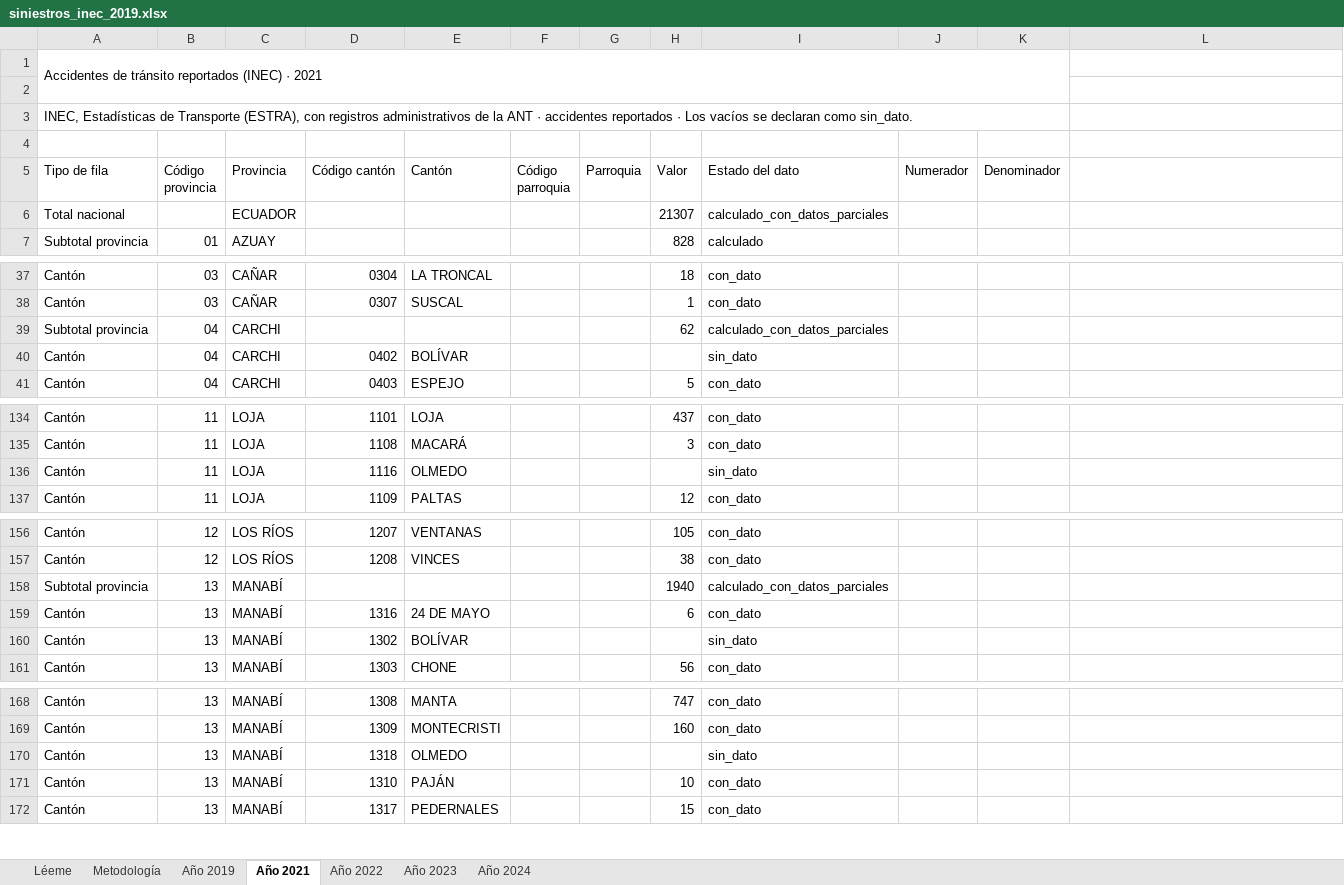
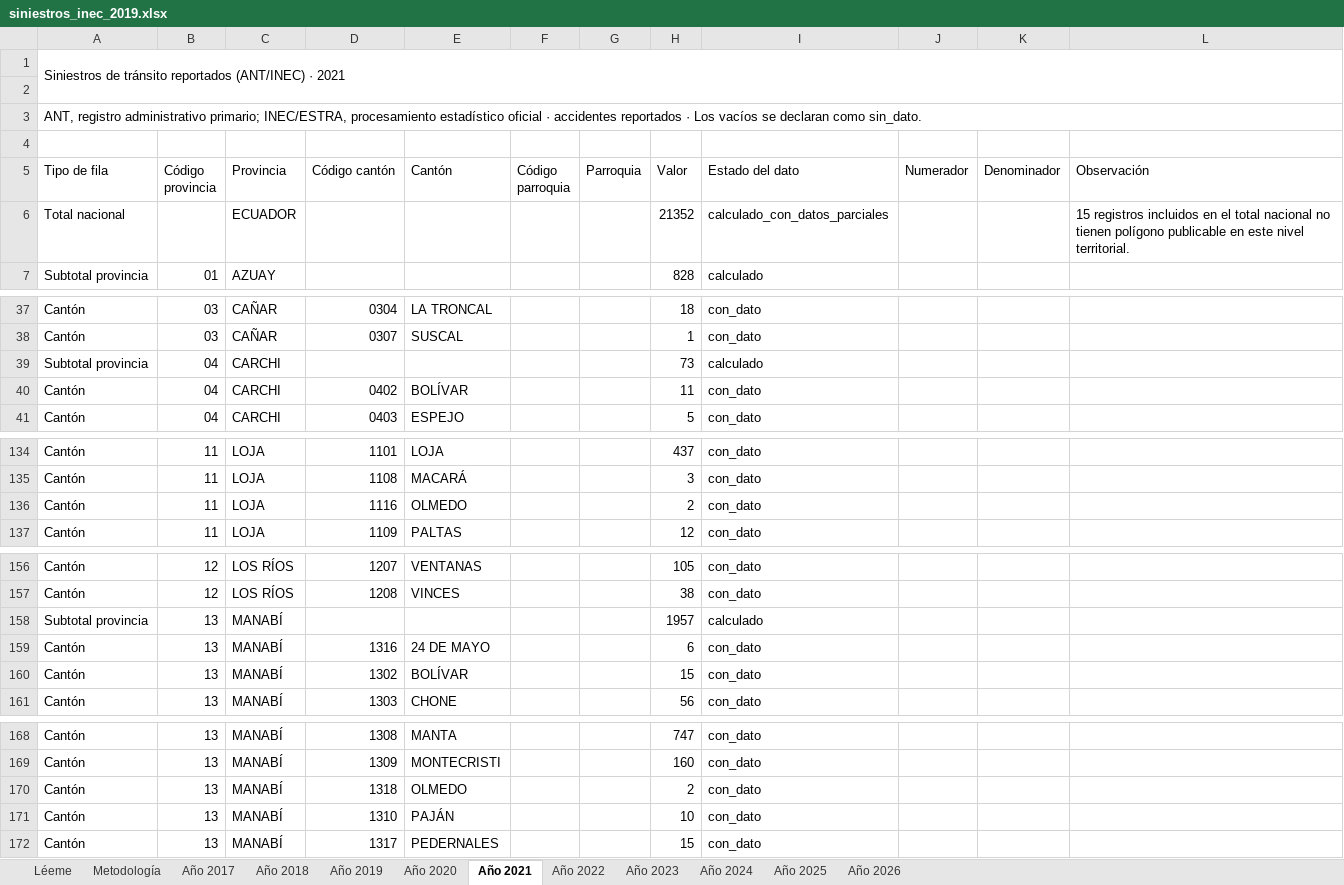
Before and after one commit to fundacionredsa/redsa-observatorio-seguridad-vial, an Excel workbook: docs/descargas/siniestros_inec_2019.xlsx, sheet Año 2021, drawn as a sheet; only a part is shown, gaps mark what is left out; values as stored, in another font and other column widths than the file's, no cell formats; the diff covers the shown part only; the diff names each change by its address in the sheet, - before the commit and + after, or states it on an @@ line.

Commit message:
feat: ampliar serie territorial ANT e INEC hasta 2026

```diff
--- a/docs/descargas/siniestros_inec_2019.xlsx (sheet Año 2021)
+++ b/docs/descargas/siniestros_inec_2019.xlsx (sheet Año 2021)
+sheet tab: Año 2017
+sheet tab: Año 2018
+sheet tab: Año 2020
+sheet tab: Año 2025
+sheet tab: Año 2026
-A1 (Tipo de fila): Accidentes de tránsito reportados (INEC) · 2021
+A1 (Tipo de fila): Siniestros de tránsito reportados (ANT/INEC) · 2021
-A1:K2 merged
+A1:L2 merged
-A3 (Tipo de fila): INEC, Estadísticas de Transporte (ESTRA), con registros administrativos de la ANT · accidentes…
+A3 (Tipo de fila): ANT, registro administrativo primario; INEC/ESTRA, procesamiento estadístico oficial · accidentes…
-A3:K3 merged
+A3:L3 merged
-L5: (empty)
+L5: Observación
-H6 (Valor): 21307
+H6 (Valor): 21352
-L6 (Observación): (empty)
+L6 (Observación): 15 registros incluidos en el total nacional no tienen polígono publicable en este nivel territorial.
-H39 (Valor): 62
+H39 (Valor): 73
-I39 (Estado del dato): calculado_con_datos_parciales
+I39 (Estado del dato): calculado
-H40 (Valor): (empty)
+H40 (Valor): 11
-I40 (Estado del dato): sin_dato
+I40 (Estado del dato): con_dato
-H136 (Valor): (empty)
+H136 (Valor): 2
-I136 (Estado del dato): sin_dato
+I136 (Estado del dato): con_dato
-H158 (Valor): 1940
+H158 (Valor): 1957
-I158 (Estado del dato): calculado_con_datos_parciales
+I158 (Estado del dato): calculado
-H160 (Valor): (empty)
+H160 (Valor): 15
-I160 (Estado del dato): sin_dato
+I160 (Estado del dato): con_dato
-H170 (Valor): (empty)
+H170 (Valor): 2
-I170 (Estado del dato): sin_dato
+I170 (Estado del dato): con_dato
```
Also changed, not shown: 1 edited cell elsewhere in this sheet, sheet Año 2024, sheet Año 2022, sheet Metodología, sheet Léeme, sheet Año 2023, sheet Año 2019, cell formats, docs/descargas/fallecidos_inec_2019.xlsx, docs/descargas/fallecidos_parroquial.xlsx, 42 other files.
